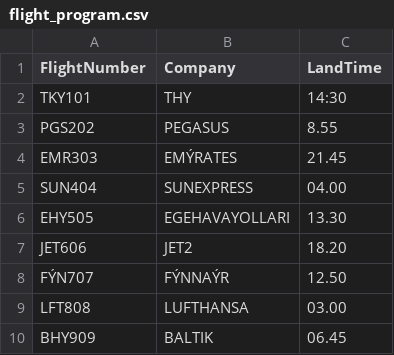
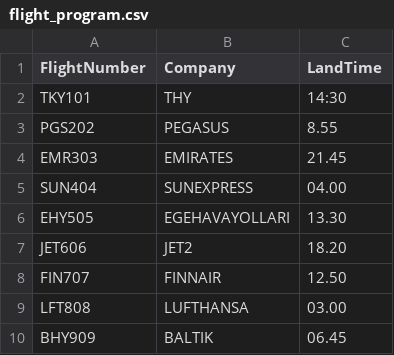
Before and after one commit to efeardasakarya/Airport-Ground-Services-Management-Simulator, a CSV file: Airport-Ground-Services-Management-Simulator/data/flight_program.csv, drawn as a sheet; the diff names each change by its address in the sheet, - before the commit and + after, or states it on an @@ line.

```diff
--- a/Airport-Ground-Services-Management-Simulator/data/flight_program.csv
+++ b/Airport-Ground-Services-Management-Simulator/data/flight_program.csv
-B4 (Company): EMÝRATES
+B4 (Company): EMIRATES
-A8 (FlightNumber): FÝN707
+A8 (FlightNumber): FIN707
-B8 (Company): FÝNNAÝR
+B8 (Company): FINNAIR
```
Also changed, not shown: 11 other files.
